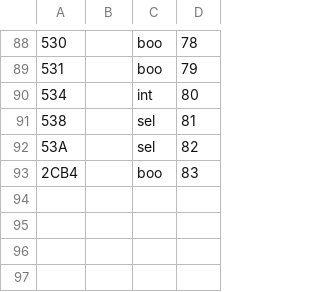
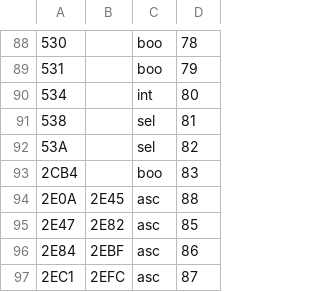
Before and after one commit to fnogatz/SWT-structure-files, a CSV file: structure/general.csv, drawn as a sheet; only a part is shown, gaps mark what is left out; the diff names each change by its address in the sheet, - before the commit and + after, or states it on an @@ line.

```diff
--- a/structure/general.csv
+++ b/structure/general.csv
+row 94: 2E0A | 2E45 | asc | 88
+row 95: 2E47 | 2E82 | asc | 85
+row 96: 2E84 | 2EBF | asc | 86
+row 97: 2EC1 | 2EFC | asc | 87
```
Also changed, not shown: field-names/de.csv.
